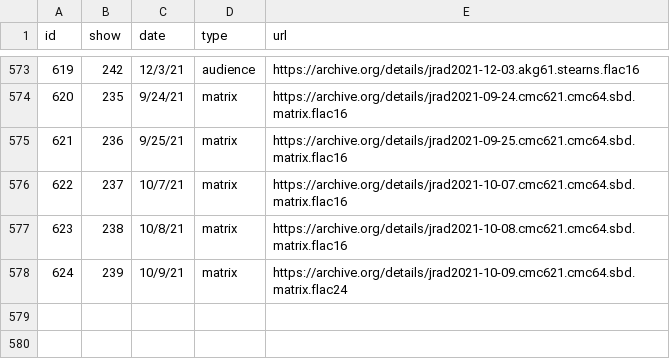
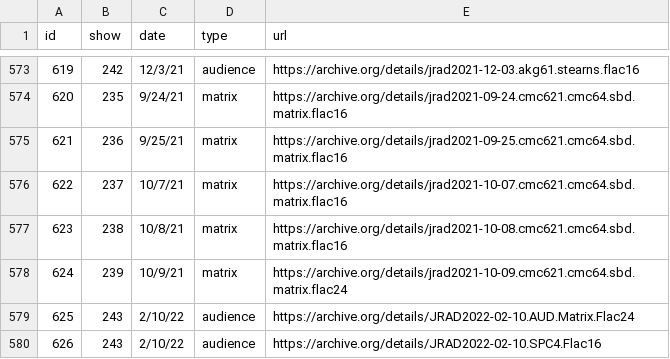
Before and after one commit to alxndr/almost-dead-net, a CSV file: src/data/csv/recordings.csv, drawn as a sheet; only a part is shown, gaps mark what is left out.

Commit message:
data: AUD recordings for Show 243

```diff
--- a/src/data/csv/recordings.csv
+++ b/src/data/csv/recordings.csv
@@ -578 +578,3 @@ id,show,date,type,url
 624,239,10/9/21,matrix,https://archive.org/details/jrad2021-10-09.cmc621.cmc64.sbd.matrix.flac24
+625,243,2/10/22,audience,https://archive.org/details/JRAD2022-02-10.AUD.Matrix.Flac24
+626,243,2/10/22,audience,https://archive.org/details/JRAD2022-02-10.SPC4.Flac16
```
